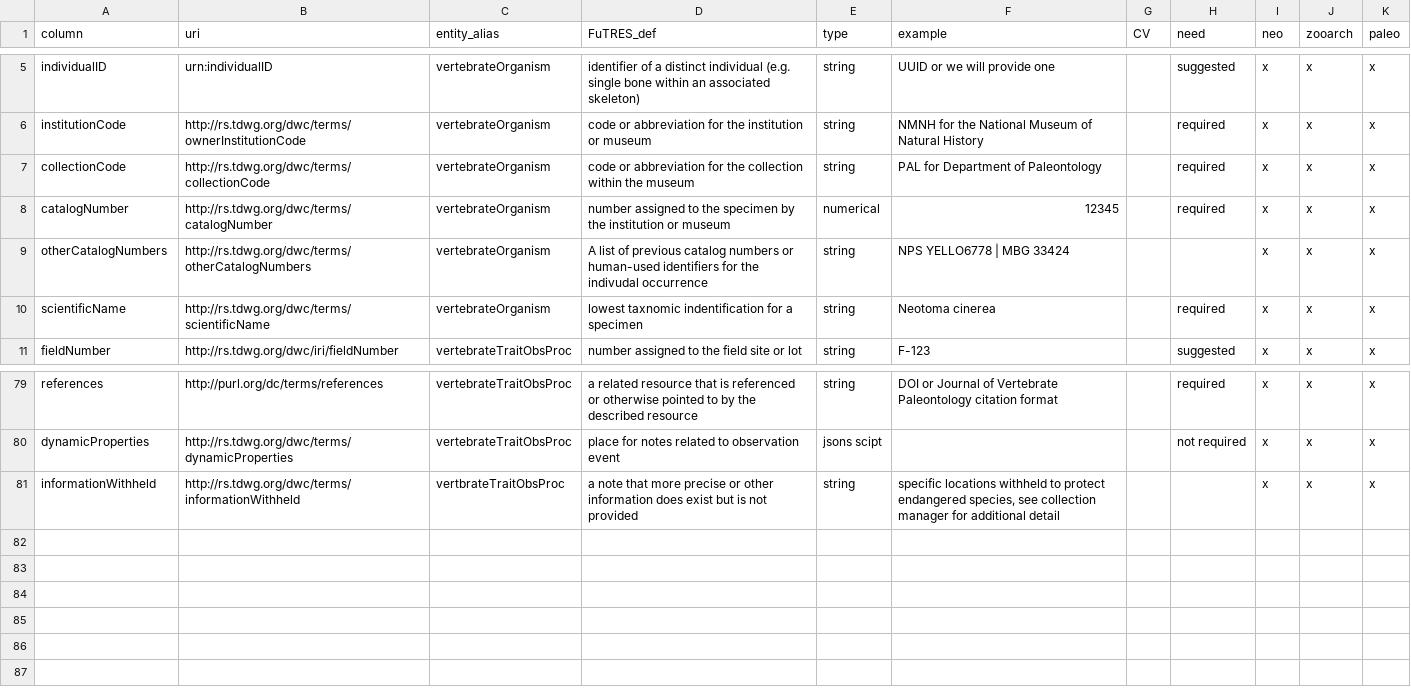
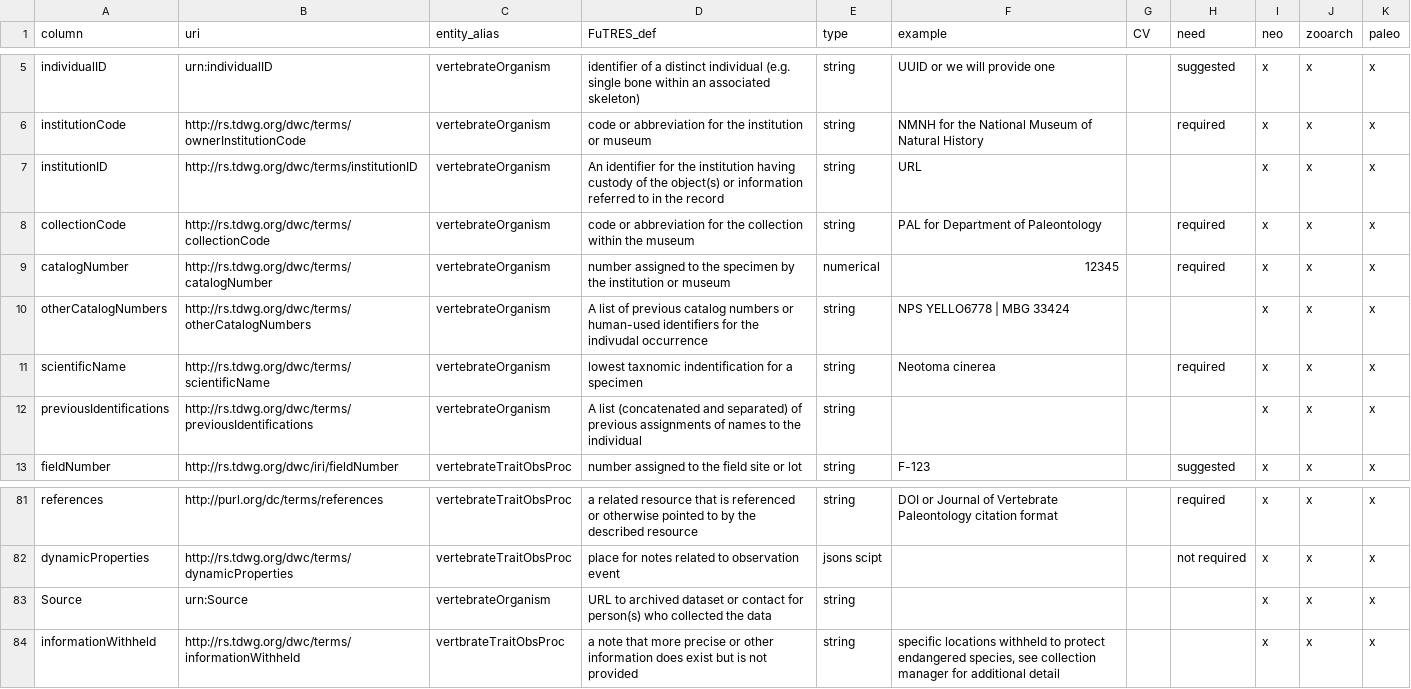
Before and after one commit to futres/template, a CSV file: template.csv, drawn as a sheet; only a part is shown, gaps mark what is left out.

Commit message:
Update template.csv

```diff
--- a/template.csv
+++ b/template.csv
@@ -6,2 +6,3 @@ individualID,urn:individualID,vertebrateOrganism,identifier of a distinct indivi
 institutionCode,http://rs.tdwg.org/dwc/terms/ownerInstitutionCode,vertebrateOrganism,code or abbreviation for the institution or museum,string,NMNH for the National Museum of Natural History,,required,x,x,x
+institutionID,http://rs.tdwg.org/dwc/terms/institutionID,vertebrateOrganism,An identifier for the institution having custody of the object(s) or information referred to in the record,string,URL,,,x,x,x
 collectionCode,http://rs.tdwg.org/dwc/terms/collectionCode,vertebrateOrganism,code or abbreviation for the collection within the museum,string,PAL for Department of Paleontology,,required,x,x,x
@@ -10,2 +11,3 @@ otherCatalogNumbers,http://rs.tdwg.org/dwc/terms/otherCatalogNumbers,vertebrateO
 scientificName,http://rs.tdwg.org/dwc/terms/scientificName,vertebrateOrganism,lowest taxnomic indentification for a specimen,string,Neotoma cinerea,,required,x,x,x
+previousIdentifications,http://rs.tdwg.org/dwc/terms/previousIdentifications,vertebrateOrganism,A list (concatenated and separated) of previous assignments of names to the individual,string,,,,x,x,x
 fieldNumber,http://rs.tdwg.org/dwc/iri/fieldNumber,vertebrateTraitObsProc,number assigned to the field site or lot,string,F-123,,suggested,x,x,x
@@ -80,2 +82,3 @@ references,http://purl.org/dc/terms/references,vertebrateTraitObsProc,a related
 dynamicProperties,http://rs.tdwg.org/dwc/terms/dynamicProperties,vertebrateTraitObsProc,place for notes related to observation event,jsons scipt,,,not required,x,x,x
+Source,urn:Source,vertebrateOrganism,URL to archived dataset or contact for person(s) who collected the data,string,,,,x,x,x
 informationWithheld,http://rs.tdwg.org/dwc/terms/informationWithheld,vertbrateTraitObsProc,a note that more precise or other information does exist but is not provided,string,"specific locations withheld to protect endangered species, see collection manager for additional detail",,,x,x,x
```
